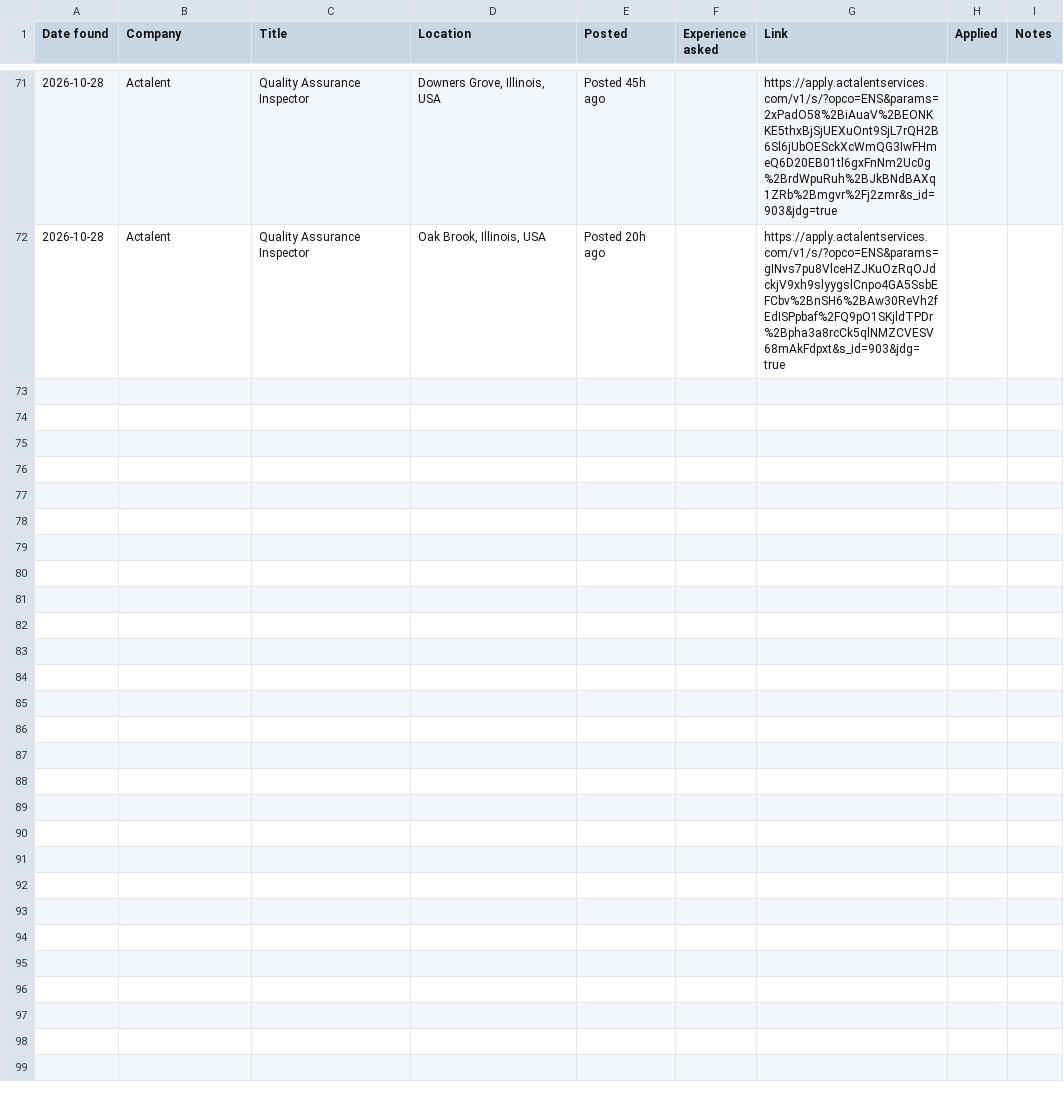
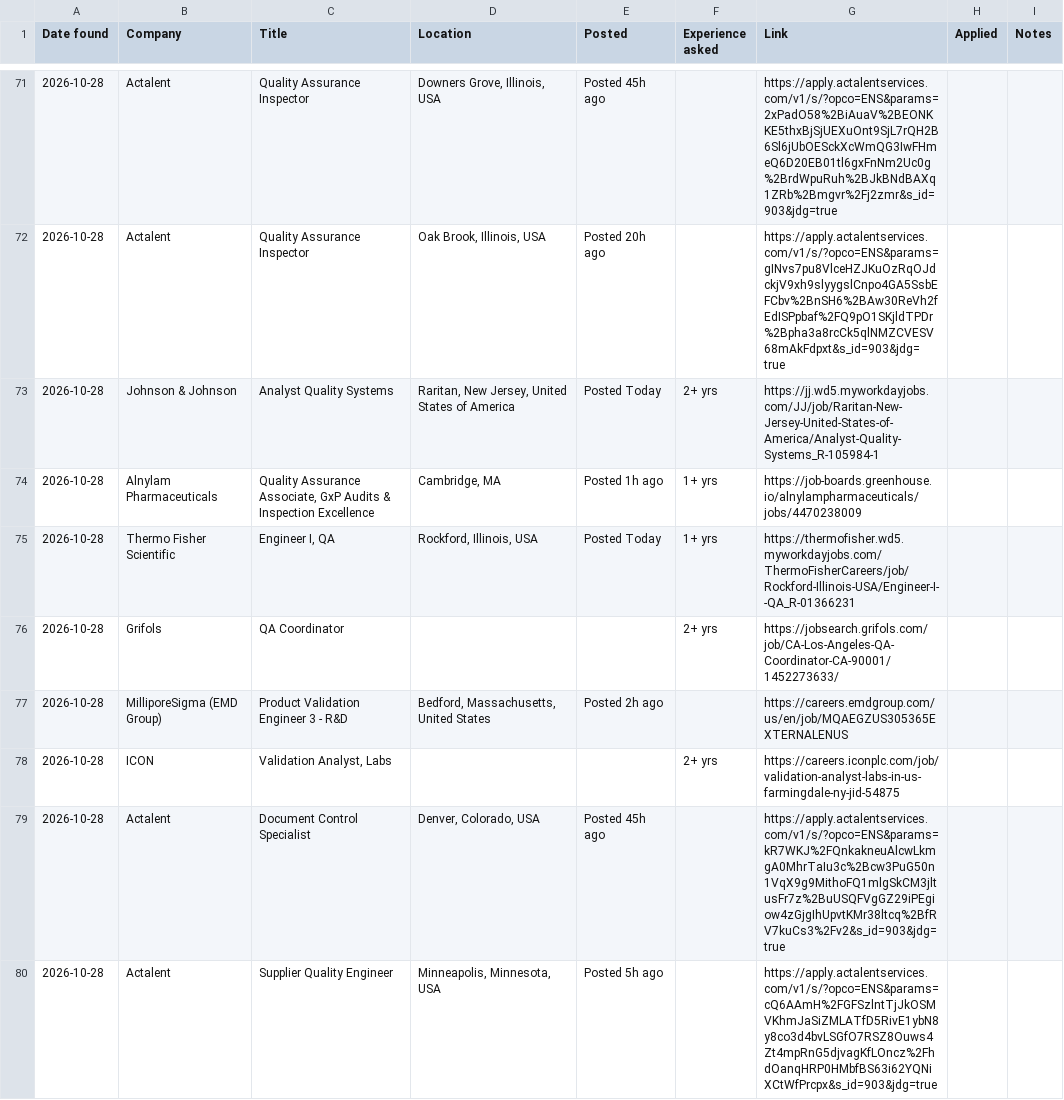
Before and after one commit to arkit-reg/Job_Watch_21, a CSV file: jobs_log.csv, drawn as a sheet; only a part is shown, gaps mark what is left out; the diff names each change by its address in the sheet, - before the commit and + after, or states it on an @@ line.

```diff
--- a/jobs_log.csv
+++ b/jobs_log.csv
+row 73: 2026-10-28 | Johnson & Johnson | Analyst Quality Systems | Raritan, New Jersey, United States of America | Posted Today | 2+ yrs | https://jj.wd5.myworkdayjobs.com/JJ/job/Raritan-New-Jersey-United-States-of-America/Analyst-Quality-Systems_R-105984-1
+row 74: 2026-10-28 | Alnylam Pharmaceuticals | Quality Assurance Associate, GxP Audits & Inspection Excellence | Cambridge, MA | Posted 1h ago | 1+ yrs | https://job-boards.greenhouse.io/alnylampharmaceuticals/jobs/4470238009
+row 75: 2026-10-28 | Thermo Fisher Scientific | Engineer I, QA | Rockford, Illinois, USA | Posted Today | 1+ yrs | https://thermofisher.wd5.myworkdayjobs.com/ThermoFisherCareers/job/Rockford-Illinois-USA/Engineer-I--QA_R-01366231
+row 76: 2026-10-28 | Grifols | QA Coordinator |  |  | 2+ yrs | https://jobsearch.grifols.com/job/CA-Los-Angeles-QA-Coordinator-CA-90001/1452273633/
+row 77: 2026-10-28 | MilliporeSigma (EMD Group) | Product Validation Engineer 3 - R&D | Bedford, Massachusetts, United States | Posted 2h ago |  | https://careers.emdgroup.com/us/en/job/MQAEGZUS305365EXTERNALENUS
+row 78: 2026-10-28 | ICON | Validation Analyst, Labs |  |  | 2+ yrs | https://careers.iconplc.com/job/validation-analyst-labs-in-us-farmingdale-ny-jid-54875
+row 79: 2026-10-28 | Actalent | Document Control Specialist | Denver, Colorado, USA | Posted 45h ago |  | https://apply.actalentservices.com/v1/s/?opco=ENS&params=kR7WKJ%2FQnkakneuAlcwLkmgA0MhrTaIu3c%2Bcw3PuG50n1VqX9g9MithoFQ1mlgSkCM3jltusFr7z%2BuUSQFVgGZ29iPEgiow4zGjgIhUpvtKMr38ltcq%2BfRV7kuCs3%2Fv2&s_id=903&jdg=true
+row 80: 2026-10-28 | Actalent | Supplier Quality Engineer | Minneapolis, Minnesota, USA | Posted 5h ago |  | https://apply.actalentservices.com/v1/s/?opco=ENS&params=cQ6AAmH%2FGFSzlntTjJkOSMVKhmJaSiZMLATfD5RivE1ybN8y8co3d4bvLSGfO7RSZ8Ouws4Zt4mpRnG5djvagKfLOncz%2FhdOanqHRP0HMbfBS63i62YQNiXCtWfPrcpx&s_id=903&jdg=true
```
Also changed, not shown: manual_check.csv, 1 other file.
